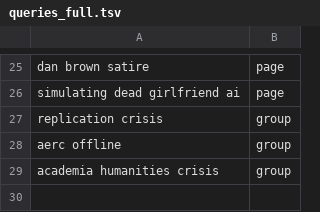
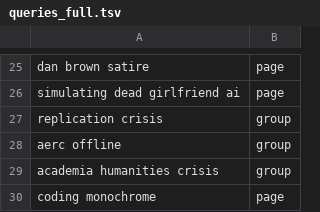
Before and after one commit to skogsgren/foxhole, a TSV file: benchmark_scripts/00-data/queries_full.tsv, drawn as a sheet; only a part is shown, gaps mark what is left out; the diff names each change by its address in the sheet, - before the commit and + after, or states it on an @@ line.

Commit message:
feat: add a new query

```diff
--- a/benchmark_scripts/00-data/queries_full.tsv
+++ b/benchmark_scripts/00-data/queries_full.tsv
+row 30: coding monochrome | page
```
